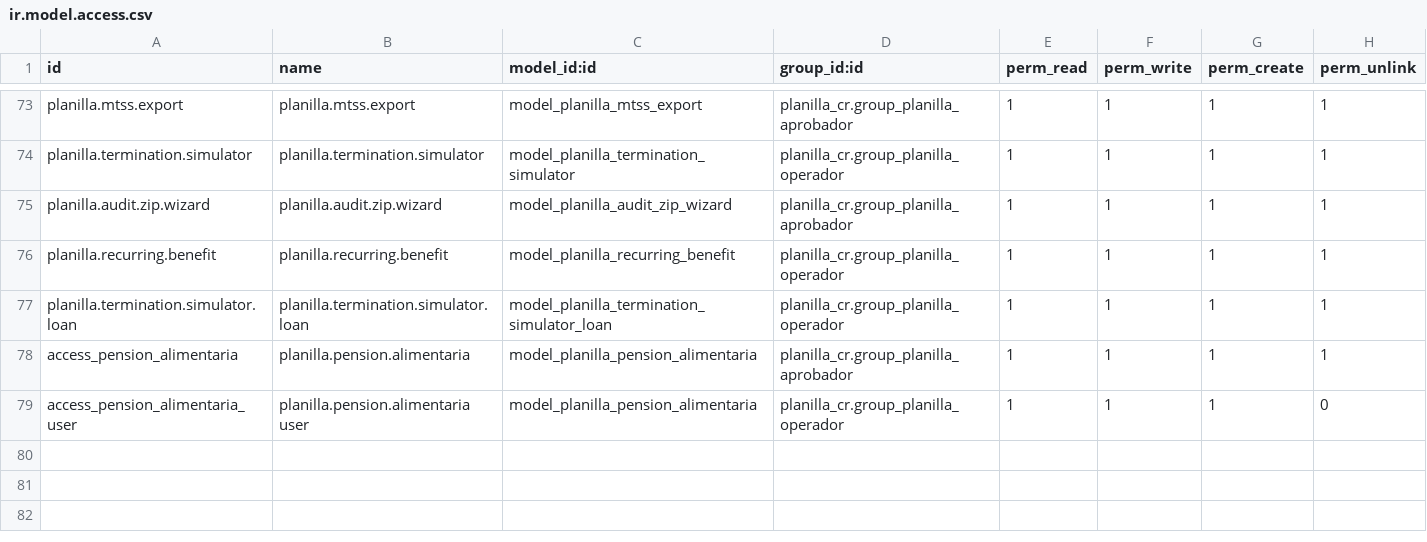
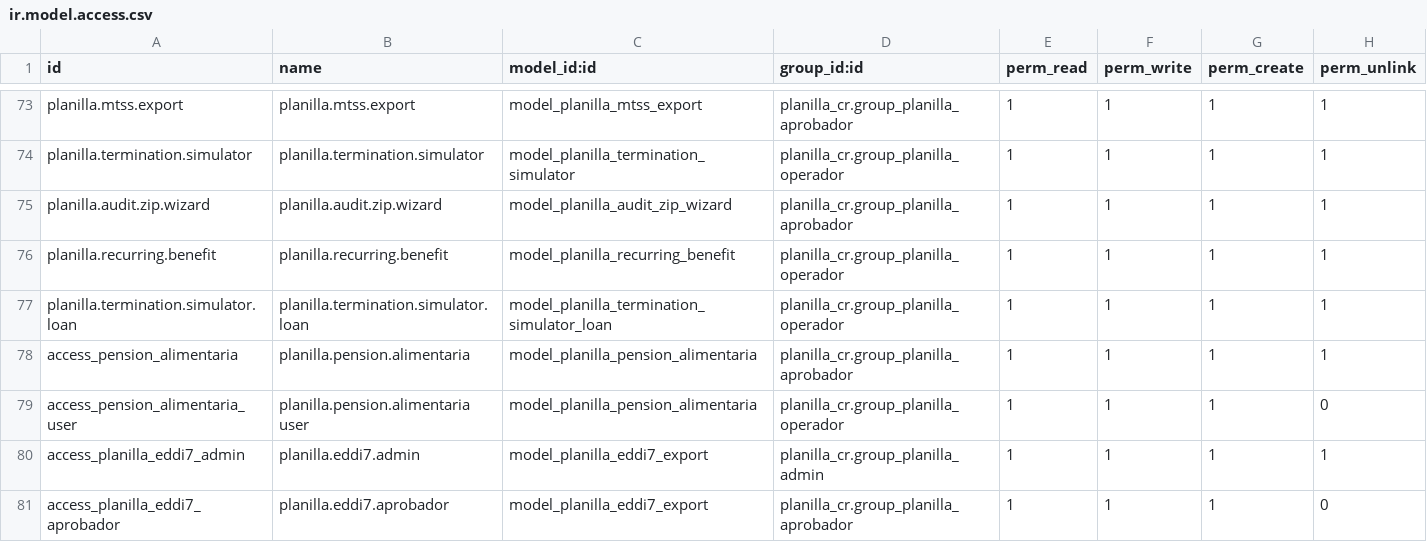
Before and after one commit to lfdomc/Planilla-Odoo-CR, a CSV file: planilla_cr/security/ir.model.access.csv, drawn as a sheet; only a part is shown, gaps mark what is left out.

```diff
--- a/planilla_cr/security/ir.model.access.csv
+++ b/planilla_cr/security/ir.model.access.csv
@@ -79 +79,3 @@ access_pension_alimentaria,planilla.pension.alimentaria,model_planilla_pension_a
 access_pension_alimentaria_user,planilla.pension.alimentaria user,model_planilla_pension_alimentaria,planilla_cr.group_planilla_operador,1,1,1,0
+access_planilla_eddi7_admin,planilla.eddi7.admin,model_planilla_eddi7_export,planilla_cr.group_planilla_admin,1,1,1,1
+access_planilla_eddi7_aprobador,planilla.eddi7.aprobador,model_planilla_eddi7_export,planilla_cr.group_planilla_aprobador,1,1,1,0
```
Also changed, not shown: 26 other files.
